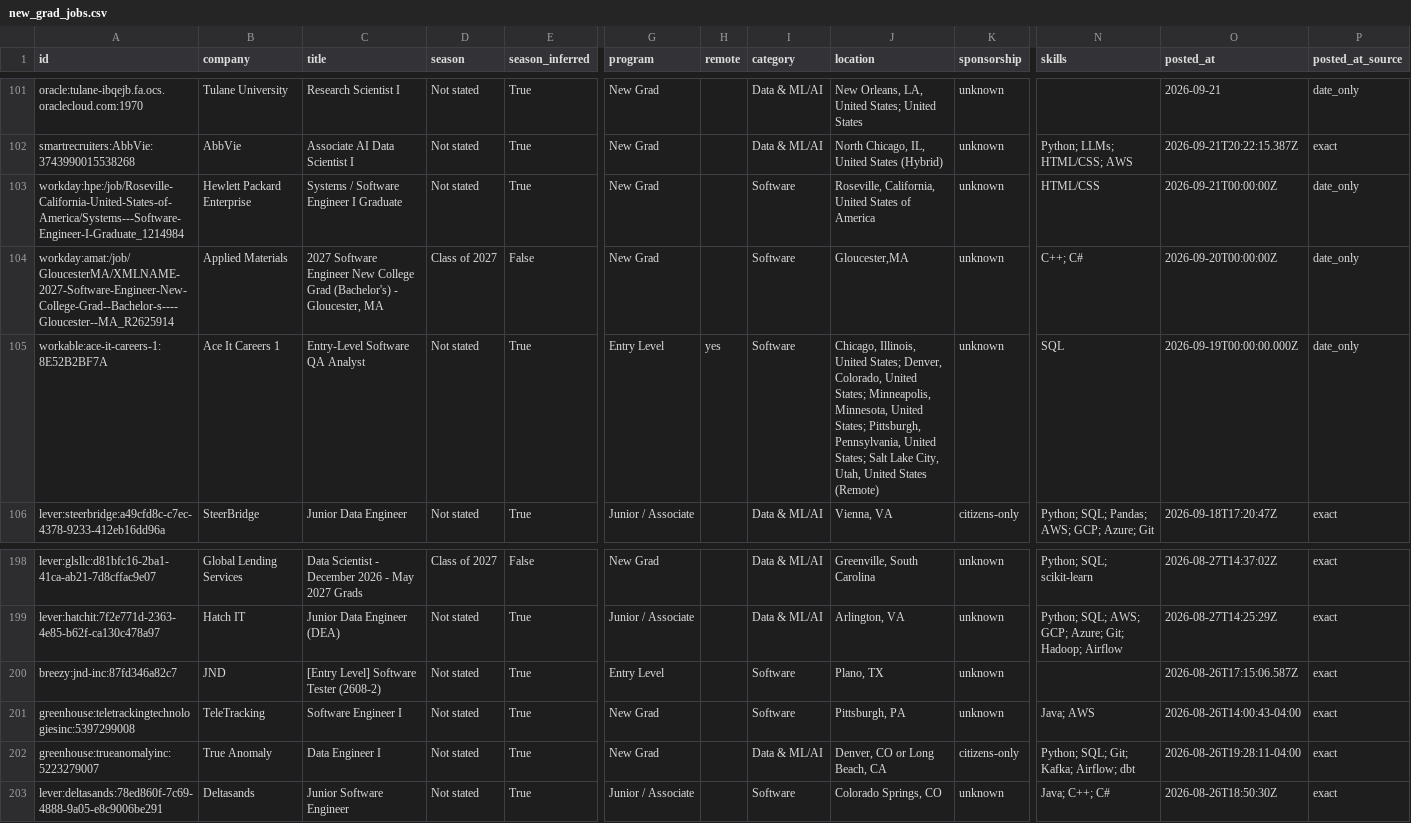
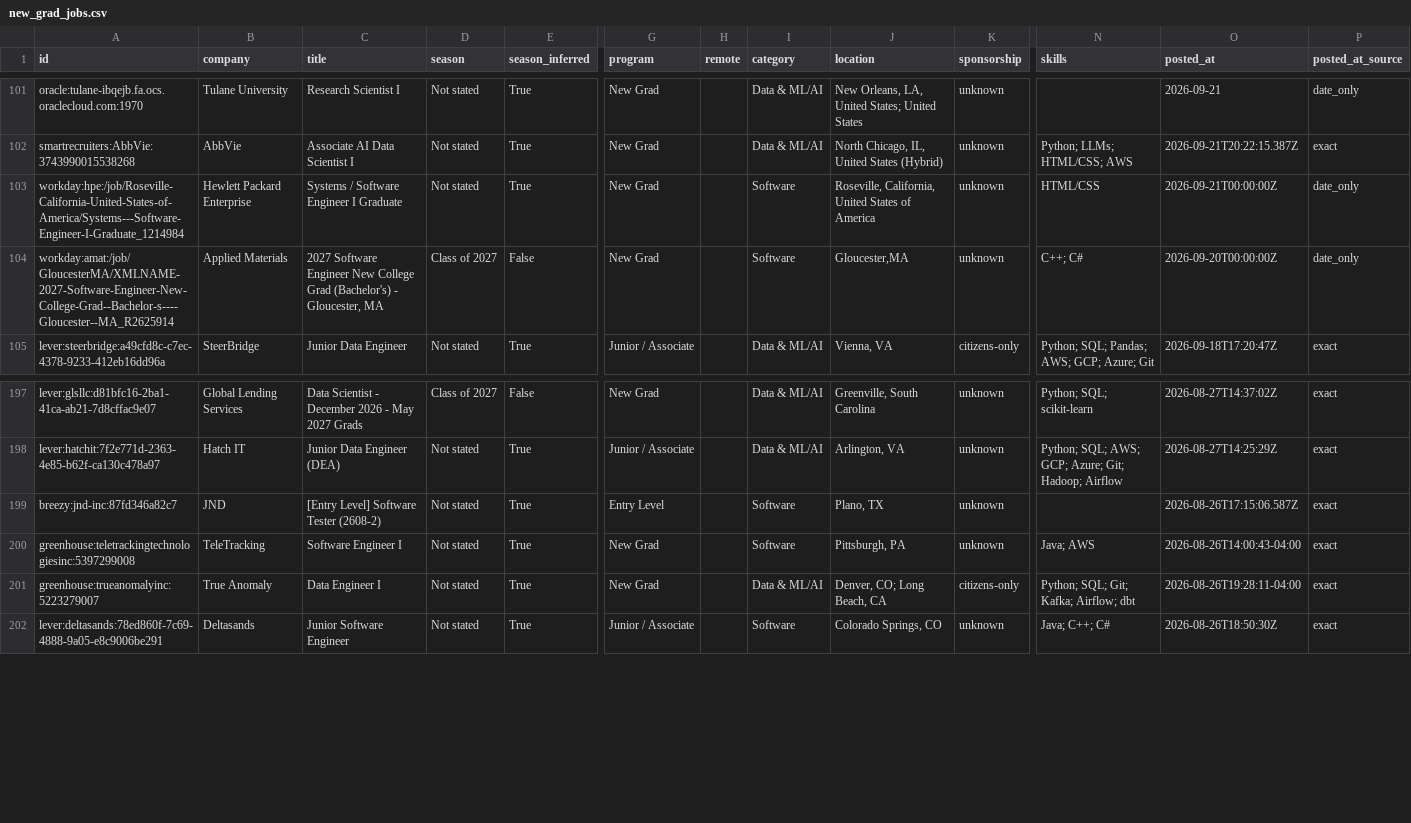
Before and after one commit to apxxrv/New-Grad-Tech-Jobs, a CSV file: data/new_grad_jobs.csv, drawn as a sheet; only a part is shown, gaps mark what is left out; removed rows and columns are numbered as before the commit, all else as after; rows hold the shown columns only; the diff names each change by its address in the sheet, - before the commit and + after, or states it on an @@ line.

```diff
--- a/data/new_grad_jobs.csv
+++ b/data/new_grad_jobs.csv
-row 105: workable:ace-it-careers-1:8E52B2BF7A | Ace It Careers 1 | Entry-Level Software QA Analyst | Not stated | True | Entry Level | yes | Software | Chicago, Illinois, United States; Denver, Colorado, United States; Minneapolis, Minnesota, United States; Pittsburgh, Pennsylvania, United States; Salt Lake City, Utah, United States (Remote) | unknown | SQL | 2026-09-19T00:00:00.000Z | date_only
-J201 (location): Denver, CO or Long Beach, CA
+J201 (location): Denver, CO; Long Beach, CA
```
Also changed, not shown: docs/new_grad_jobs.csv, 12 other files.
